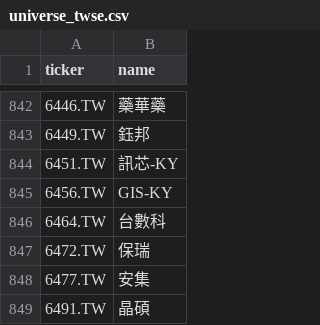
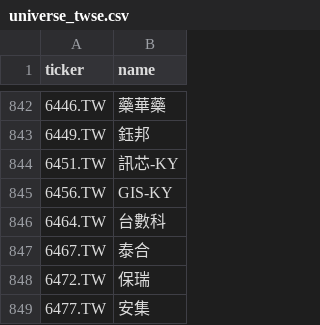
Before and after one commit to hsalehi10087/stock-scanner, a CSV file: data/tw_gainers/universe_twse.csv, drawn as a sheet; only a part is shown, gaps mark what is left out; the shorter side is filled out with more unchanged rows; the diff names each change by its address in the sheet, - before the commit and + after, or states it on an @@ line.

```diff
--- a/data/tw_gainers/universe_twse.csv
+++ b/data/tw_gainers/universe_twse.csv
+row 847: 6467.TW | 泰合
```
Also changed, not shown: 2 other files.
